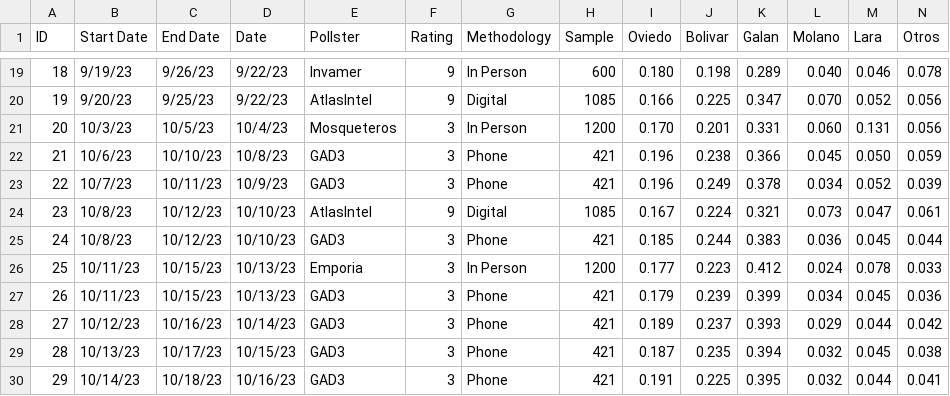
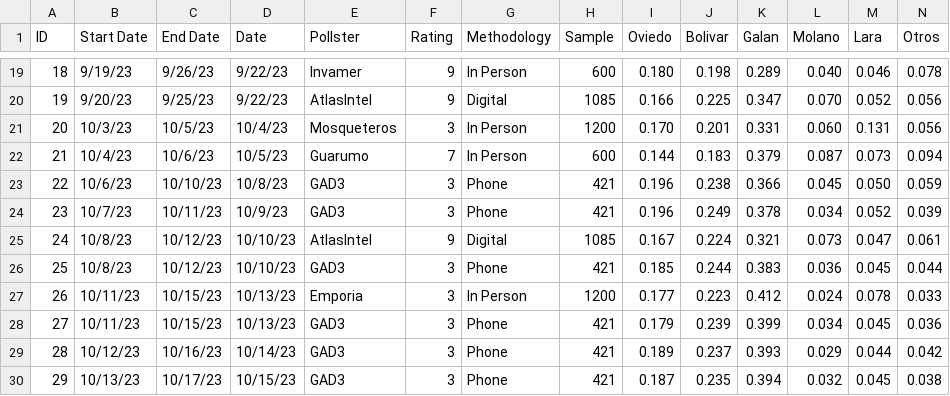
Before and after one commit to PoliticaConDato/Local-Elections-2023, a CSV file: Polls/Polls_Bogota.csv, drawn as a sheet; only a part is shown, gaps mark what is left out; the shorter side is filled out with more unchanged rows; addresses are those after the commit; rows hold the shown columns only; the diff names each change by its address in the sheet, - before the commit and + after, or states it on an @@ line.

Commit message:
Update Polls_Bogota.csv

```diff
--- a/Polls/Polls_Bogota.csv
+++ b/Polls/Polls_Bogota.csv
+row 22: 21 | 10/4/23 | 10/6/23 | 10/5/23 | Guarumo | 7 | In Person | 600 | 0.144 | 0.183 | 0.379 | 0.087 | 0.073 | 0.094
@@ column A (ID) renumbered from row 23 down @@
```
